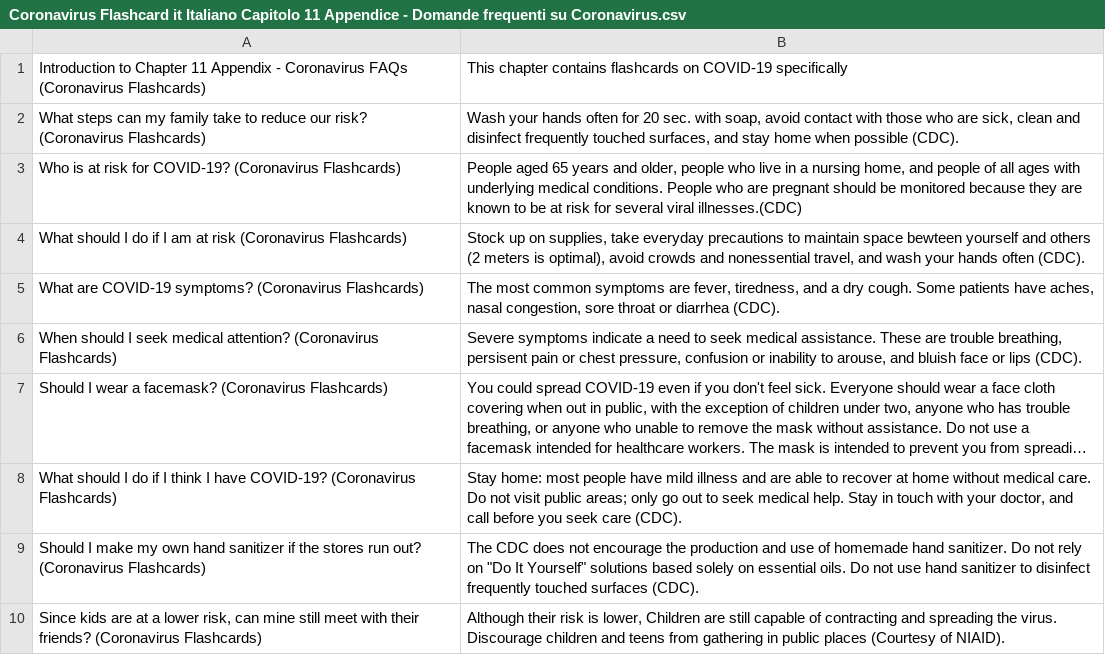
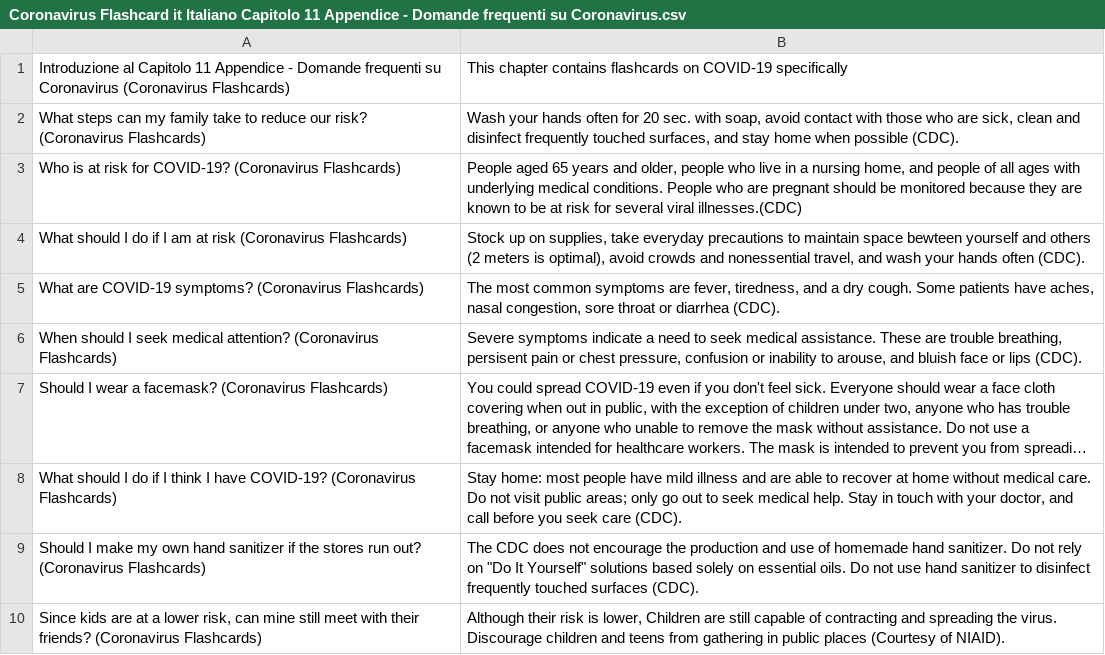
Before and after one commit to darigovresearch/Coronavirus-Flashcards, a CSV file: it/Coronavirus Flashcard it Italiano Capitolo 11 Appendice - Domande frequenti su Coronavirus.csv, drawn as a sheet; long unchanged cells end in ….

Commit message:
feat[it]: Adds Italian introductions fronts to thanks to #12

```diff
--- a/it/Coronavirus Flashcard it Italiano Capitolo 11 Appendice - Domande frequenti su Coronavirus.csv
+++ b/it/Coronavirus Flashcard it Italiano Capitolo 11 Appendice - Domande frequenti su Coronavirus.csv
@@ -1,2 +1,2 @@
-Introduction to Chapter 11 Appendix - Coronavirus FAQs (Coronavirus Flashcards)|This chapter contains flashcards on COVID-19 specifically
+Introduzione al Capitolo 11 Appendice - Domande frequenti su Coronavirus (Coronavirus Flashcards)|This chapter contains flashcards on COVID-19 specifically
 What steps can my family take to reduce our risk? (Coronavirus Flashcards) | Wash your hands often for 20 sec. with soap, avoid contact with those who are sick, clean and disinfect frequently touched surfaces, and stay home when possible (CDC).
```
Also changed, not shown: it/Coronavirus Flashcard it Italiano Capitolo 1 Glossario di termini.csv, it/Coronavirus Flashcard it Italiano Capitolo 10 Appendice - Domande frequenti su Flashcard.csv, 9 other files.
